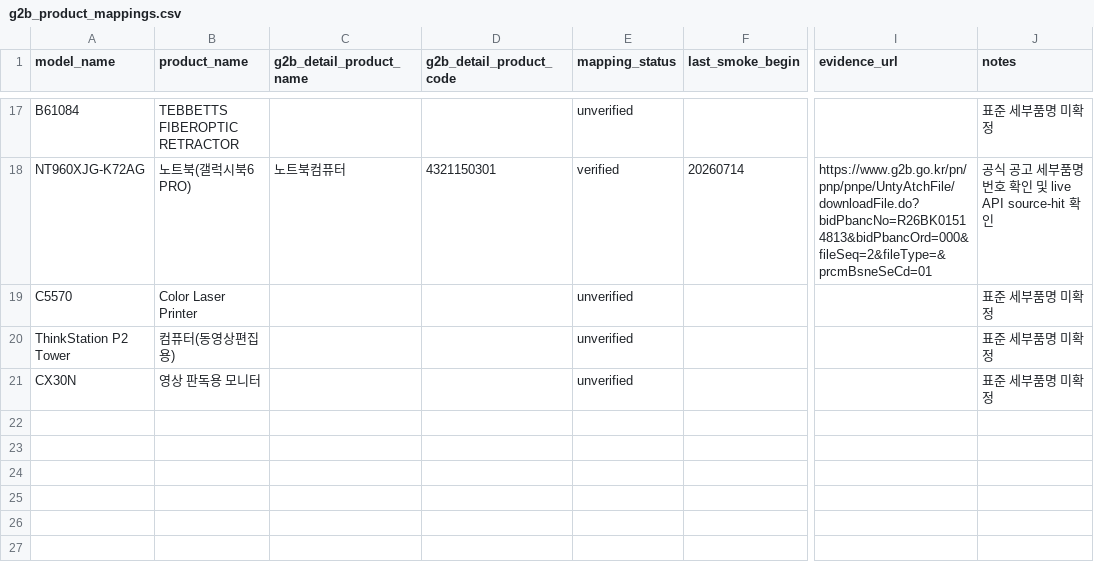
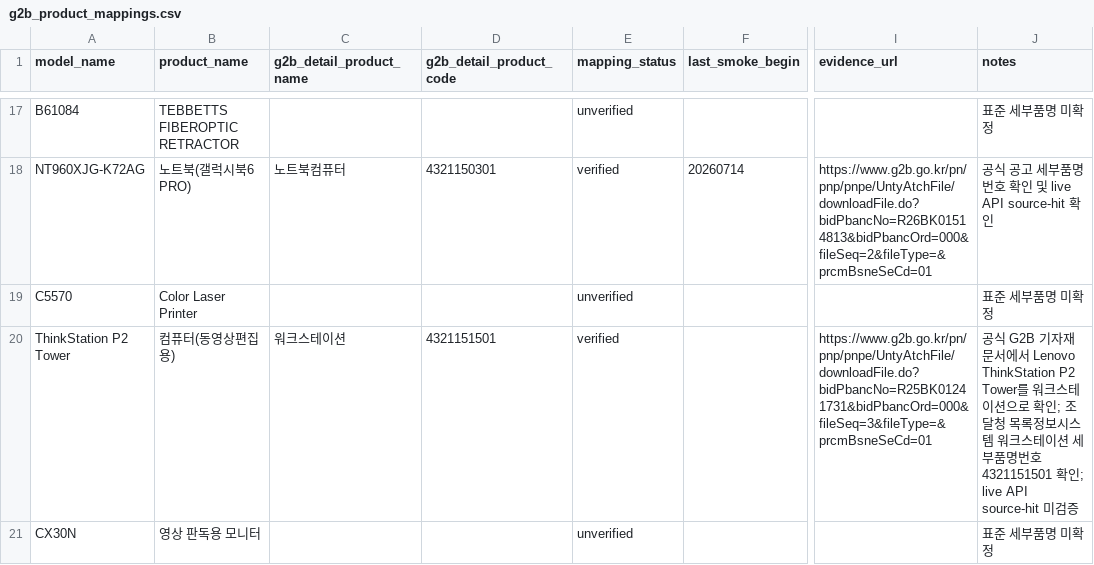
Before and after one commit to dekt-oss/price-check-assistant, a CSV file: data/g2b_product_mappings.csv, drawn as a sheet; only a part is shown, gaps mark what is left out; the diff names each change by its address in the sheet, - before the commit and + after, or states it on an @@ line.

```diff
--- a/data/g2b_product_mappings.csv
+++ b/data/g2b_product_mappings.csv
-C20 (g2b_detail_product_name): (empty)
+C20 (g2b_detail_product_name): 워크스테이션
-D20 (g2b_detail_product_code): (empty)
+D20 (g2b_detail_product_code): 4321151501
-E20 (mapping_status): unverified
+E20 (mapping_status): verified
-I20 (evidence_url): (empty)
+I20 (evidence_url): https://www.g2b.go.kr/pn/pnp/pnpe/UntyAtchFile/downloadFile.do?bidPbancNo=R25BK01241731&bidPbancOrd=000&fileSeq=3&fileType=&prcmBsneSeCd=01
-J20 (notes): 표준 세부품명 미확정
+J20 (notes): 공식 G2B 기자재 문서에서 Lenovo ThinkStation P2 Tower를 워크스테이션으로 확인; 조달청 목록정보시스템 워크스테이션 세부품명번호 4321151501 확인; live API source-hit 미검증
```
Also changed, not shown: 9 other files.
